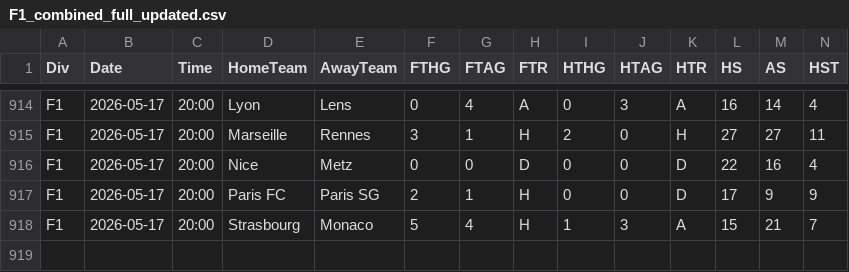
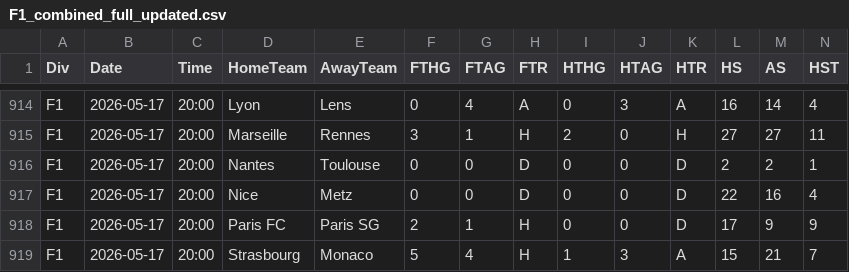
Before and after one commit to Daifyyy/Poisson, a CSV file: data/F1_combined_full_updated.csv, drawn as a sheet; only a part is shown, gaps mark what is left out; rows hold the shown columns only; the diff names each change by its address in the sheet, - before the commit and + after, or states it on an @@ line.

```diff
--- a/data/F1_combined_full_updated.csv
+++ b/data/F1_combined_full_updated.csv
+row 916: F1 | 2026-05-17 | 20:00 | Nantes | Toulouse | 0 | 0 | D | 0 | 0 | D | 2 | 2 | 1
```
